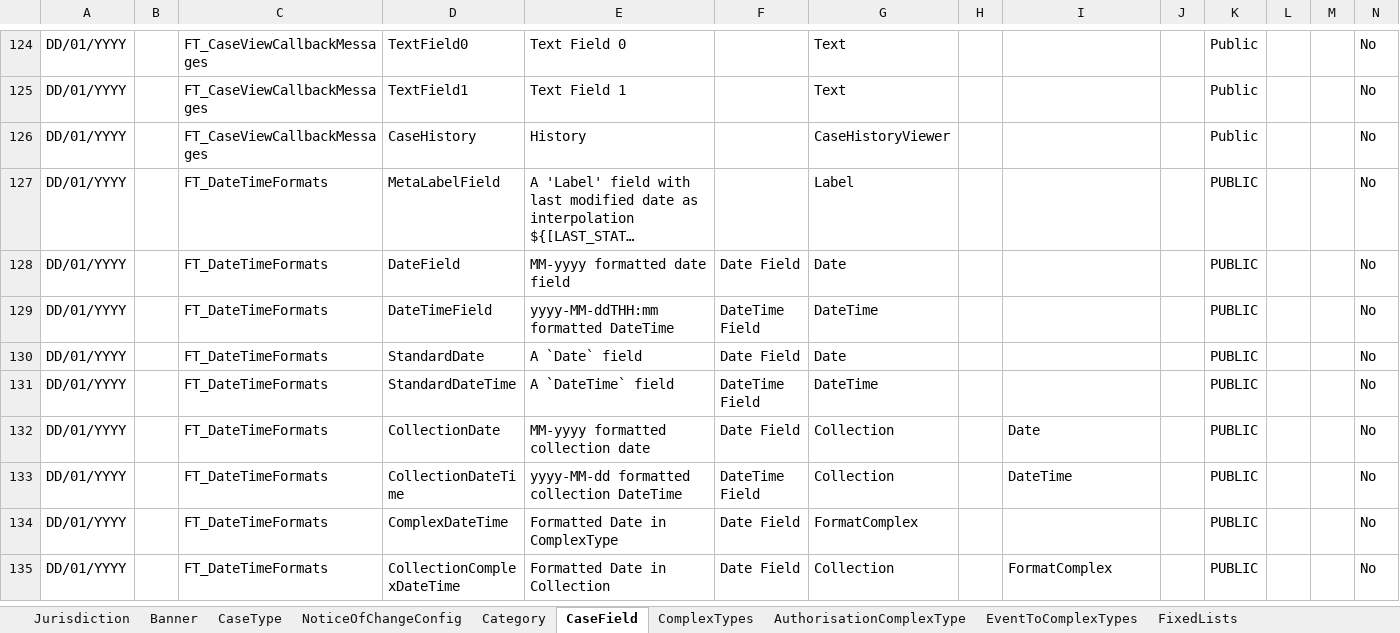
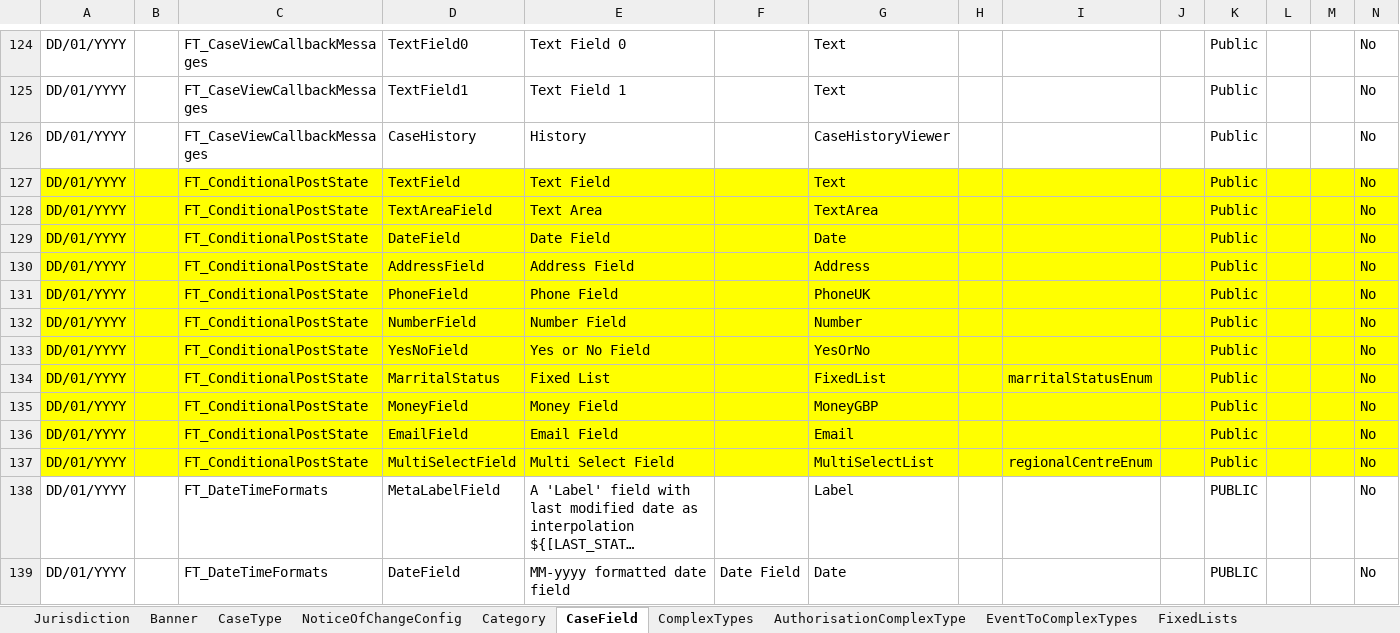
Before and after one commit to hmcts/befta-fw, an Excel workbook: src/main/resources/uk/gov/hmcts/befta/dse/ccd/definitions/excel/BEFTA_Master_Definition.xlsx, sheet CaseField, drawn as a sheet; only a part is shown, gaps mark what is left out; the shorter side is filled out with more unchanged rows; long unchanged cells end in …; values as stored, in another font and other column widths than the file's, no borders; table styles not drawn; rows hold the shown columns only; the diff names each change by its address in the sheet, - before the commit and + after, or states it on an @@ line.

Commit message:
Added case type for conditional post states

```diff
--- a/src/main/resources/uk/gov/hmcts/befta/dse/ccd/definitions/excel/BEFTA_Master_Definition.xlsx (sheet CaseField)
+++ b/src/main/resources/uk/gov/hmcts/befta/dse/ccd/definitions/excel/BEFTA_Master_Definition.xlsx (sheet CaseField)
+row 127: DD/01/YYYY |  | FT_ConditionalPostState | TextField | Text Field |  | Text |  |  |  | Public |  |  | No
+row 128: DD/01/YYYY |  | FT_ConditionalPostState | TextAreaField | Text Area |  | TextArea |  |  |  | Public |  |  | No
+row 129: DD/01/YYYY |  | FT_ConditionalPostState | DateField | Date Field |  | Date |  |  |  | Public |  |  | No
+row 130: DD/01/YYYY |  | FT_ConditionalPostState | AddressField | Address Field |  | Address |  |  |  | Public |  |  | No
+row 131: DD/01/YYYY |  | FT_ConditionalPostState | PhoneField | Phone Field |  | PhoneUK |  |  |  | Public |  |  | No
+row 132: DD/01/YYYY |  | FT_ConditionalPostState | NumberField | Number Field |  | Number |  |  |  | Public |  |  | No
+row 133: DD/01/YYYY |  | FT_ConditionalPostState | YesNoField | Yes or No Field |  | YesOrNo |  |  |  | Public |  |  | No
+row 134: DD/01/YYYY |  | FT_ConditionalPostState | MarritalStatus | Fixed List |  | FixedList |  | marritalStatusEnum |  | Public |  |  | No
+row 135: DD/01/YYYY |  | FT_ConditionalPostState | MoneyField | Money Field |  | MoneyGBP |  |  |  | Public |  |  | No
+row 136: DD/01/YYYY |  | FT_ConditionalPostState | EmailField | Email Field |  | Email |  |  |  | Public |  |  | No
+row 137: DD/01/YYYY |  | FT_ConditionalPostState | MultiSelectField | Multi Select Field |  | MultiSelectList |  | regionalCentreEnum |  | Public |  |  | No
```
Also changed, not shown: sheet CaseEventToFields, sheet AuthorisationCaseField, sheet AuthorisationCaseState, sheet State, sheet CaseEvent, sheet AuthorisationCaseEvent, 7 more sheets.
